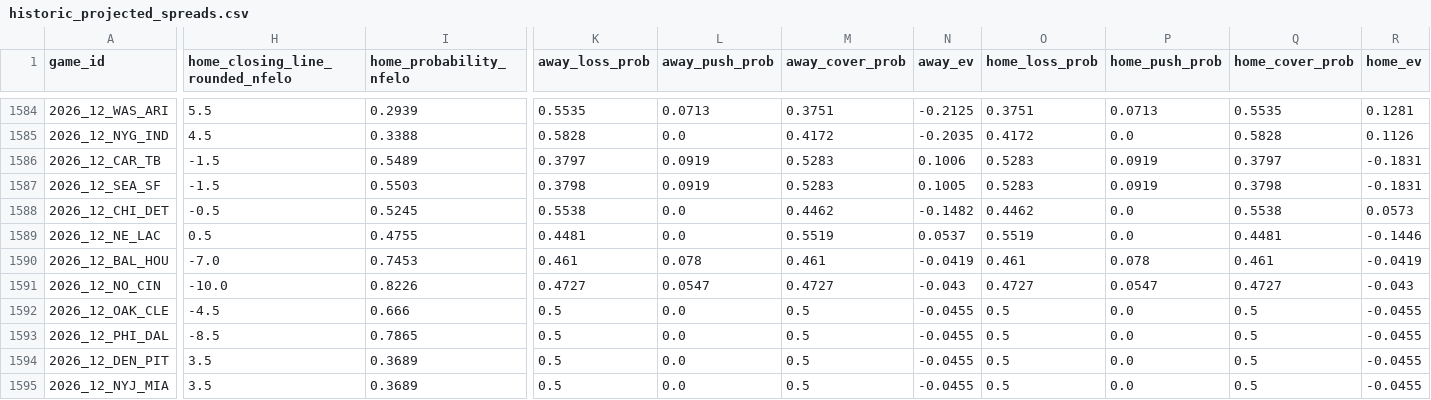
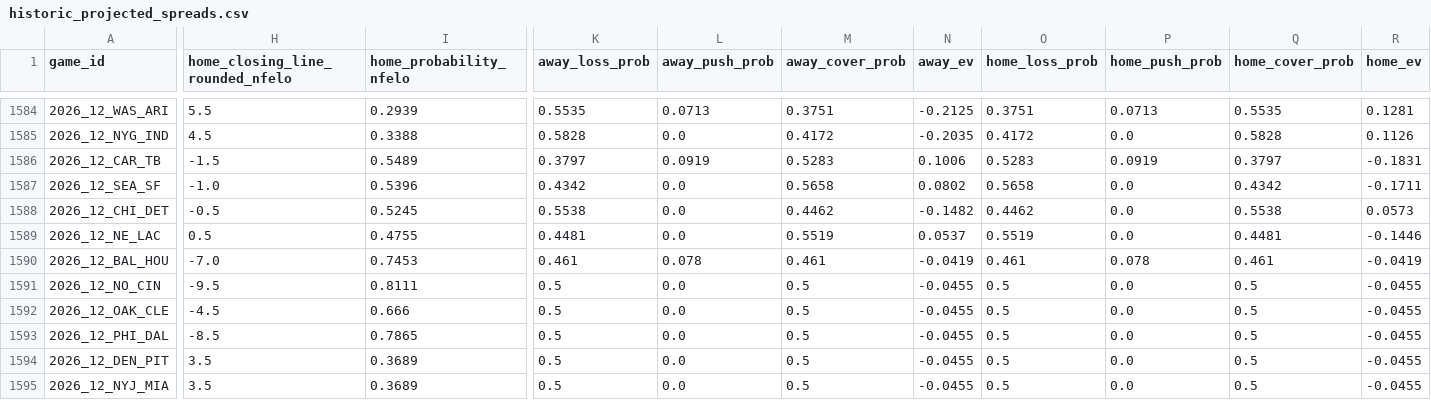
Before and after one commit to greerreNFL/nfelo, a CSV file: output_data/historic_projected_spreads.csv, drawn as a sheet; only a part is shown, gaps mark what is left out; the diff covers the shown part only; the diff names each change by its address in the sheet, - before the commit and + after, or states it on an @@ line.

```diff
--- a/output_data/historic_projected_spreads.csv
+++ b/output_data/historic_projected_spreads.csv
-H1587 (home_closing_line_rounded_nfelo): -1.5
+H1587 (home_closing_line_rounded_nfelo): -1.0
-I1587 (home_probability_nfelo): 0.5503
+I1587 (home_probability_nfelo): 0.5396
-K1587 (away_loss_prob): 0.3798
+K1587 (away_loss_prob): 0.4342
-L1587 (away_push_prob): 0.0919
+L1587 (away_push_prob): 0.0
-M1587 (away_cover_prob): 0.5283
+M1587 (away_cover_prob): 0.5658
-N1587 (away_ev): 0.1005
+N1587 (away_ev): 0.0802
-O1587 (home_loss_prob): 0.5283
+O1587 (home_loss_prob): 0.5658
-P1587 (home_push_prob): 0.0919
+P1587 (home_push_prob): 0.0
-Q1587 (home_cover_prob): 0.3798
+Q1587 (home_cover_prob): 0.4342
-R1587 (home_ev): -0.1831
+R1587 (home_ev): -0.1711
-H1591 (home_closing_line_rounded_nfelo): -10.0
+H1591 (home_closing_line_rounded_nfelo): -9.5
-I1591 (home_probability_nfelo): 0.8226
+I1591 (home_probability_nfelo): 0.8111
-K1591 (away_loss_prob): 0.4727
+K1591 (away_loss_prob): 0.5
-L1591 (away_push_prob): 0.0547
+L1591 (away_push_prob): 0.0
-M1591 (away_cover_prob): 0.4727
+M1591 (away_cover_prob): 0.5
-N1591 (away_ev): -0.043
+N1591 (away_ev): -0.0455
-O1591 (home_loss_prob): 0.4727
+O1591 (home_loss_prob): 0.5
-P1591 (home_push_prob): 0.0547
+P1591 (home_push_prob): 0.0
-Q1591 (home_cover_prob): 0.4727
+Q1591 (home_cover_prob): 0.5
-R1591 (home_ev): -0.043
+R1591 (home_ev): -0.0455
```
Also changed, not shown: 2 edited cells elsewhere in this file, output_data/prediction_tracker.csv, 1 other file.
